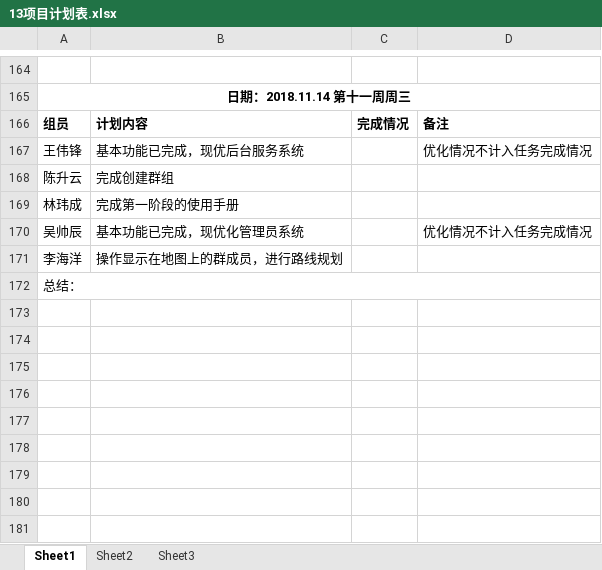
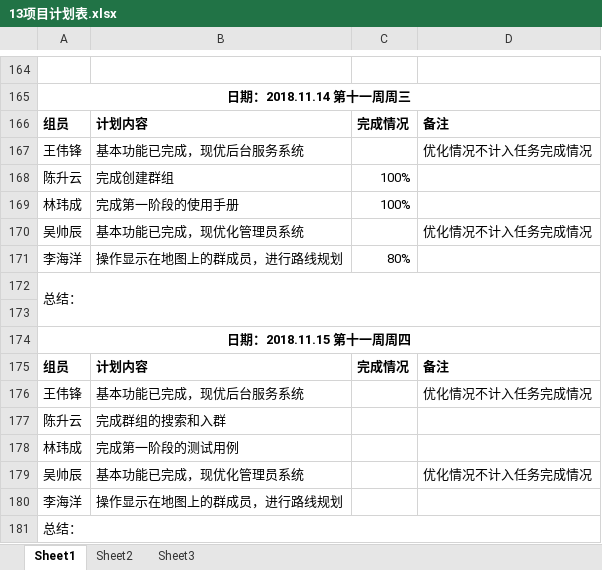
Before and after one commit to gdqy-it/soft162-163, an Excel workbook: 第13组/13项目计划表.xlsx, sheet Sheet1, drawn as a sheet; only a part is shown, gaps mark what is left out; values as stored, in another font and other column widths than the file's, no borders; addresses are those after the commit; the diff names each change by its address in the sheet, - before the commit and + after, or states it on an @@ line.

Commit message:
Add files via upload

```diff
--- a/第13组/13项目计划表.xlsx (sheet Sheet1)
+++ b/第13组/13项目计划表.xlsx (sheet Sheet1)
-C168: (empty)
+C168: 100%
+row 169: 林玮成 | 完成第一阶段的使用手册 | 100%
+row 170: 吴帅辰 | 基本功能已完成，现优化管理员系统 |  | 优化情况不计入任务完成情况
+row 171: 李海洋 | 操作显示在地图上的群成员，进行路线规划 | 80%
+row 172: 总结：
+row 173: (empty)
+row 174: 日期：2018.11.15 第十一周周四
+row 175: 组员 | 计划内容 | 完成情况 | 备注
+row 176: 王伟锋 | 基本功能已完成，现优后台服务系统 |  | 优化情况不计入任务完成情况
+row 177: 陈升云 | 完成群组的搜索和入群
-B178: 完成第一阶段的使用手册
+B178: 完成第一阶段的测试用例
```
